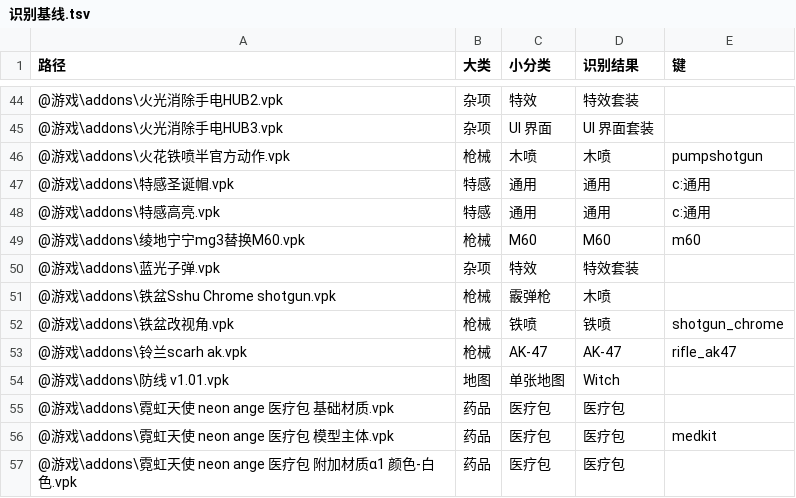
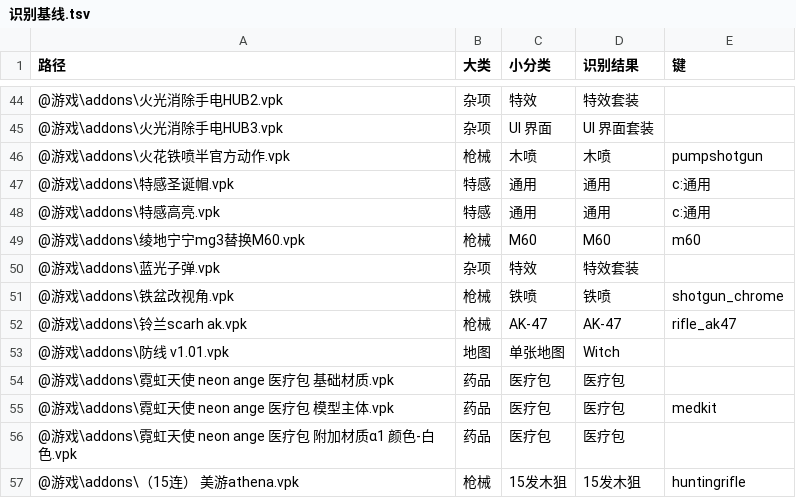
Before and after one commit to Yzy10086-l4d2/l4d2-mod-manager-local, a TSV file: docs/识别基线.tsv, drawn as a sheet; only a part is shown, gaps mark what is left out; the shorter side is filled out with more unchanged rows.

```diff
--- a/docs/识别基线.tsv
+++ b/docs/识别基线.tsv
@@ -50,3 +50,2 @@
 @游戏\addons\蓝光子弹.vpk	杂项	特效	特效套装	
-@游戏\addons\铁盆Sshu Chrome shotgun.vpk	枪械	霰弹枪	木喷	
 @游戏\addons\铁盆改视角.vpk	枪械	铁喷	铁喷	shotgun_chrome
```
Also changed, not shown: 5 other files.
